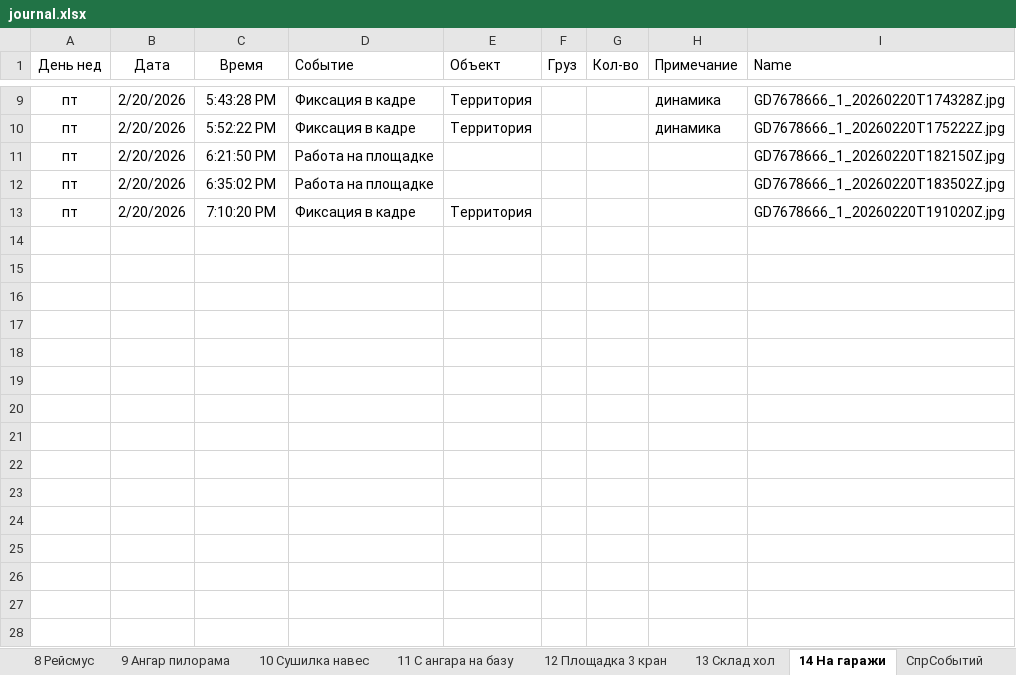
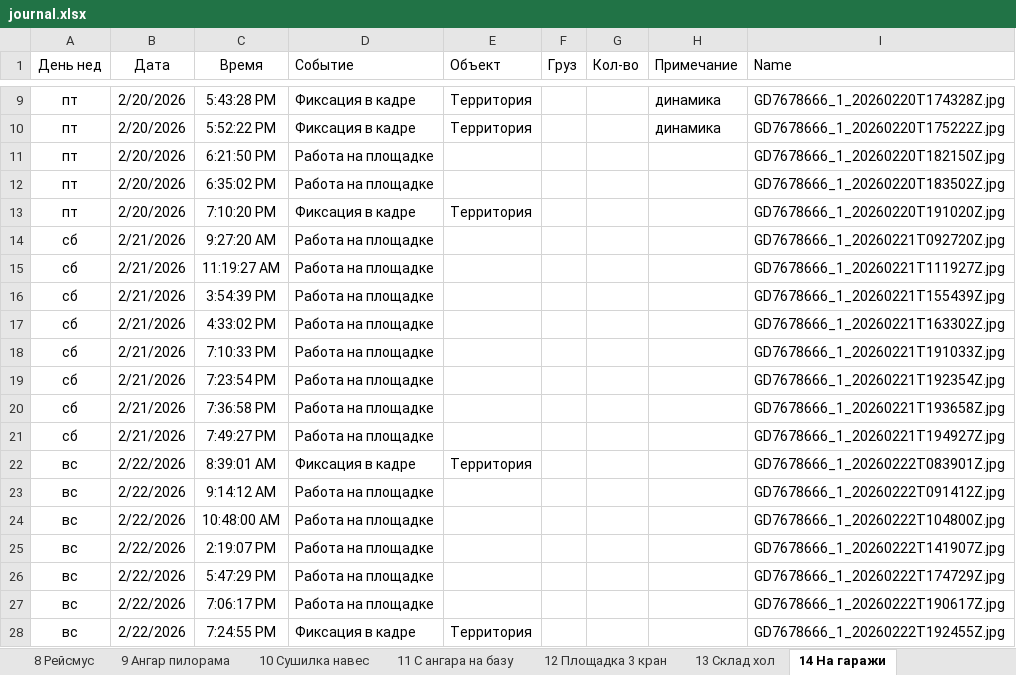
Before and after one commit to lartar02-cloud/asddd, an Excel workbook: journal.xlsx, sheet 14 На гаражи, drawn as a sheet; only a part is shown, gaps mark what is left out; values as stored, in another font and other column widths than the file's, no borders; conditional formats and table styles not drawn; the diff names each change by its address in the sheet, - before the commit and + after, or states it on an @@ line.

```diff
--- a/journal.xlsx (sheet 14 На гаражи)
+++ b/journal.xlsx (sheet 14 На гаражи)
@@ sheet tab hidden: СпрСобытий @@
+row 14: сб | 2/21/2026 | 9:27:20 AM | Работа на площадке |  |  |  |  | GD7678666_1_20260221T092720Z.jpg
+row 15: сб | 2/21/2026 | 11:19:27 AM | Работа на площадке |  |  |  |  | GD7678666_1_20260221T111927Z.jpg
+row 16: сб | 2/21/2026 | 3:54:39 PM | Работа на площадке |  |  |  |  | GD7678666_1_20260221T155439Z.jpg
+row 17: сб | 2/21/2026 | 4:33:02 PM | Работа на площадке |  |  |  |  | GD7678666_1_20260221T163302Z.jpg
+row 18: сб | 2/21/2026 | 7:10:33 PM | Работа на площадке |  |  |  |  | GD7678666_1_20260221T191033Z.jpg
+row 19: сб | 2/21/2026 | 7:23:54 PM | Работа на площадке |  |  |  |  | GD7678666_1_20260221T192354Z.jpg
+row 20: сб | 2/21/2026 | 7:36:58 PM | Работа на площадке |  |  |  |  | GD7678666_1_20260221T193658Z.jpg
+row 21: сб | 2/21/2026 | 7:49:27 PM | Работа на площадке |  |  |  |  | GD7678666_1_20260221T194927Z.jpg
+row 22: вс | 2/22/2026 | 8:39:01 AM | Фиксация в кадре | Территория |  |  |  | GD7678666_1_20260222T083901Z.jpg
+row 23: вс | 2/22/2026 | 9:14:12 AM | Работа на площадке |  |  |  |  | GD7678666_1_20260222T091412Z.jpg
+row 24: вс | 2/22/2026 | 10:48:00 AM | Работа на площадке |  |  |  |  | GD7678666_1_20260222T104800Z.jpg
+row 25: вс | 2/22/2026 | 2:19:07 PM | Работа на площадке |  |  |  |  | GD7678666_1_20260222T141907Z.jpg
+row 26: вс | 2/22/2026 | 5:47:29 PM | Работа на площадке |  |  |  |  | GD7678666_1_20260222T174729Z.jpg
+row 27: вс | 2/22/2026 | 7:06:17 PM | Работа на площадке |  |  |  |  | GD7678666_1_20260222T190617Z.jpg
+row 28: вс | 2/22/2026 | 7:24:55 PM | Фиксация в кадре | Территория |  |  |  | GD7678666_1_20260222T192455Z.jpg
```
Also changed, not shown: sheet Загрузка, sheet 4 Крыльцо офиса, sheet 12 Площадка 3 кран, sheet 6 Площадка 1 общага, sheet 7 Площадка 2 бетонщики, sheet Стороний транспорт, 2 more sheets, hidden cells, 57 other files.
